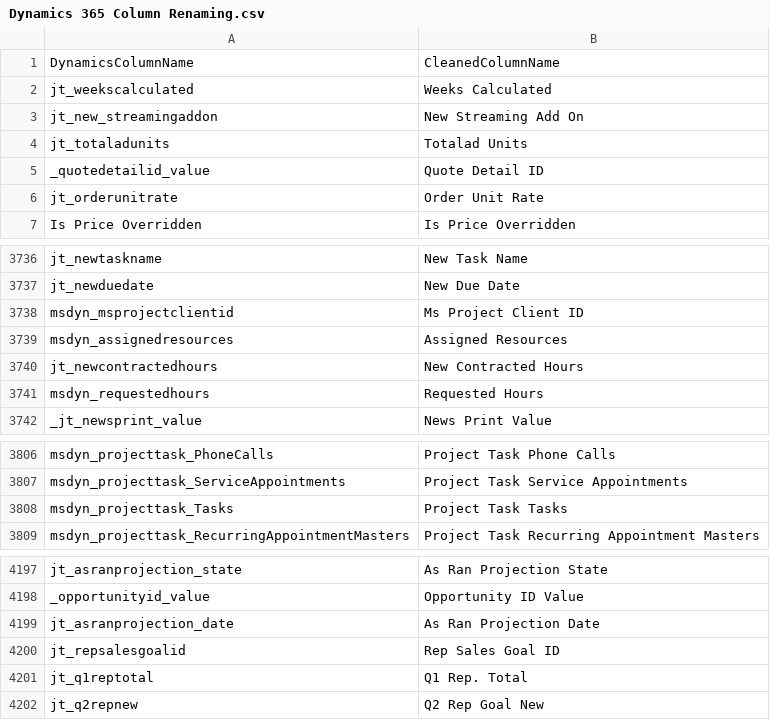
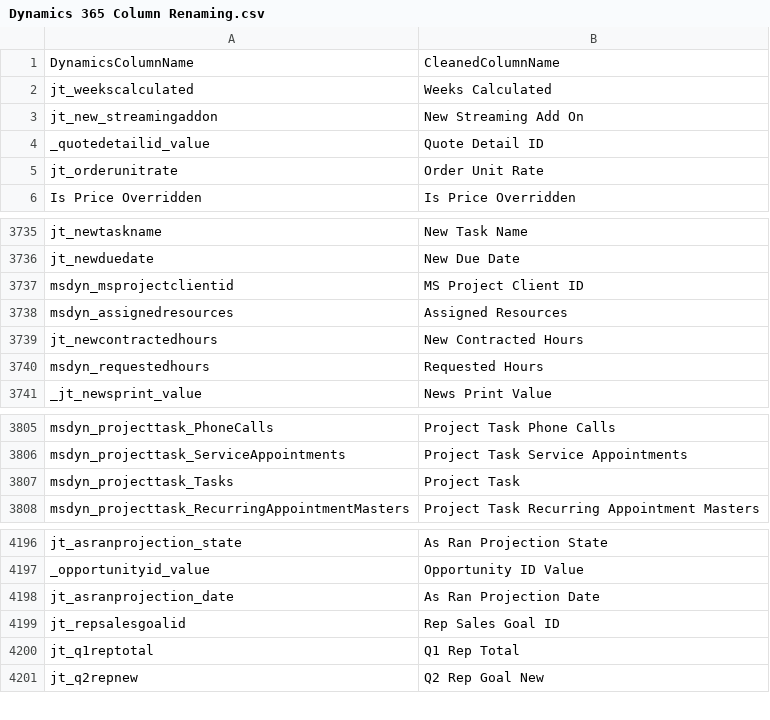
Before and after one commit to preston-reynolds/M-aids, a CSV file: Dynamics 365 Column Renaming.csv, drawn as a sheet; only a part is shown, gaps mark what is left out.

Commit message:
Update Dynamics 365 Column Renaming.csv

```diff
--- a/Dynamics 365 Column Renaming.csv
+++ b/Dynamics 365 Column Renaming.csv
@@ -3,3 +3,2 @@ jt_weekscalculated,Weeks Calculated
 jt_new_streamingaddon,New Streaming Add On
-jt_totaladunits,Totalad Units
 _quotedetailid_value,Quote Detail ID
@@ -3737,3 +3736,3 @@ jt_newtaskname,New Task Name
 jt_newduedate,New Due Date
-msdyn_msprojectclientid,Ms Project Client ID
+msdyn_msprojectclientid,MS Project Client ID
 msdyn_assignedresources,Assigned Resources
@@ -3807,3 +3806,3 @@ msdyn_projecttask_PhoneCalls,Project Task Phone Calls
 msdyn_projecttask_ServiceAppointments,Project Task Service Appointments
-msdyn_projecttask_Tasks,Project Task Tasks
+msdyn_projecttask_Tasks,Project Task
 msdyn_projecttask_RecurringAppointmentMasters,Project Task Recurring Appointment Masters
@@ -4200,3 +4199,3 @@ jt_asranprojection_date,As Ran Projection Date
 jt_repsalesgoalid,Rep Sales Goal ID
-jt_q1reptotal,Q1 Rep. Total
+jt_q1reptotal,Q1 Rep Total
 jt_q2repnew,Q2 Rep Goal New
```
